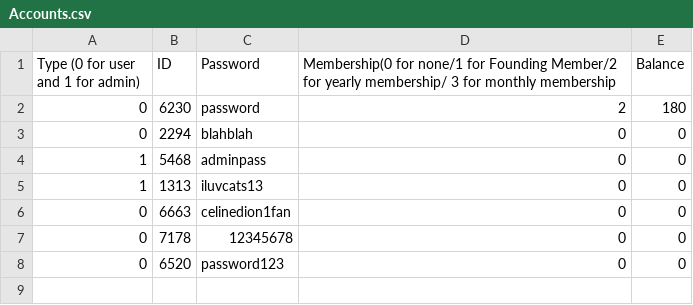
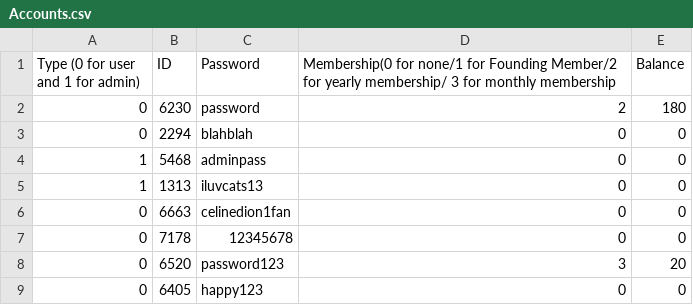
Before and after one commit to hnc13/a4, a CSV file: data-files/Accounts.csv, drawn as a sheet.

```diff
--- a/data-files/Accounts.csv
+++ b/data-files/Accounts.csv
@@ -7,2 +7,3 @@ Type (0 for user and 1 for admin),ID,Password,Membership(0 for none/1 for Foundi
 0,7178,12345678,0,0
-0,6520,password123,0,0
+0,6520,password123,3,20
+0,6405,happy123,0,0
```
Also changed, not shown: data-files/pedelecs-data.csv, data-files/ride-history.csv, 2 other files.
